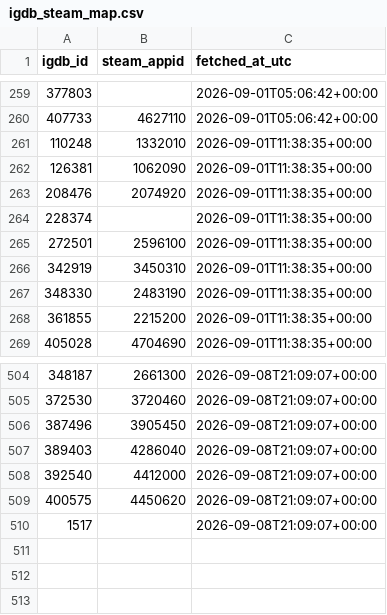
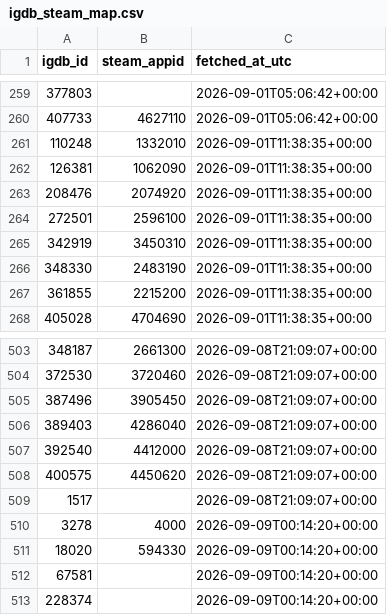
Before and after one commit to jaimelub17/projects, a CSV file: stream-radar/data/catalog/igdb_steam_map.csv, drawn as a sheet; only a part is shown, gaps mark what is left out.

```diff
--- a/stream-radar/data/catalog/igdb_steam_map.csv
+++ b/stream-radar/data/catalog/igdb_steam_map.csv
@@ -263,3 +263,2 @@ igdb_id,steam_appid,fetched_at_utc
 208476,2074920,2026-09-01T11:38:35+00:00
-228374,,2026-09-01T11:38:35+00:00
 272501,2596100,2026-09-01T11:38:35+00:00
@@ -510 +509,5 @@ igdb_id,steam_appid,fetched_at_utc
 1517,,2026-09-08T21:09:07+00:00
+3278,4000,2026-09-09T00:14:20+00:00
+18020,594330,2026-09-09T00:14:20+00:00
+67581,,2026-09-09T00:14:20+00:00
+228374,,2026-09-09T00:14:20+00:00
```
Also changed, not shown: 6 other files.
